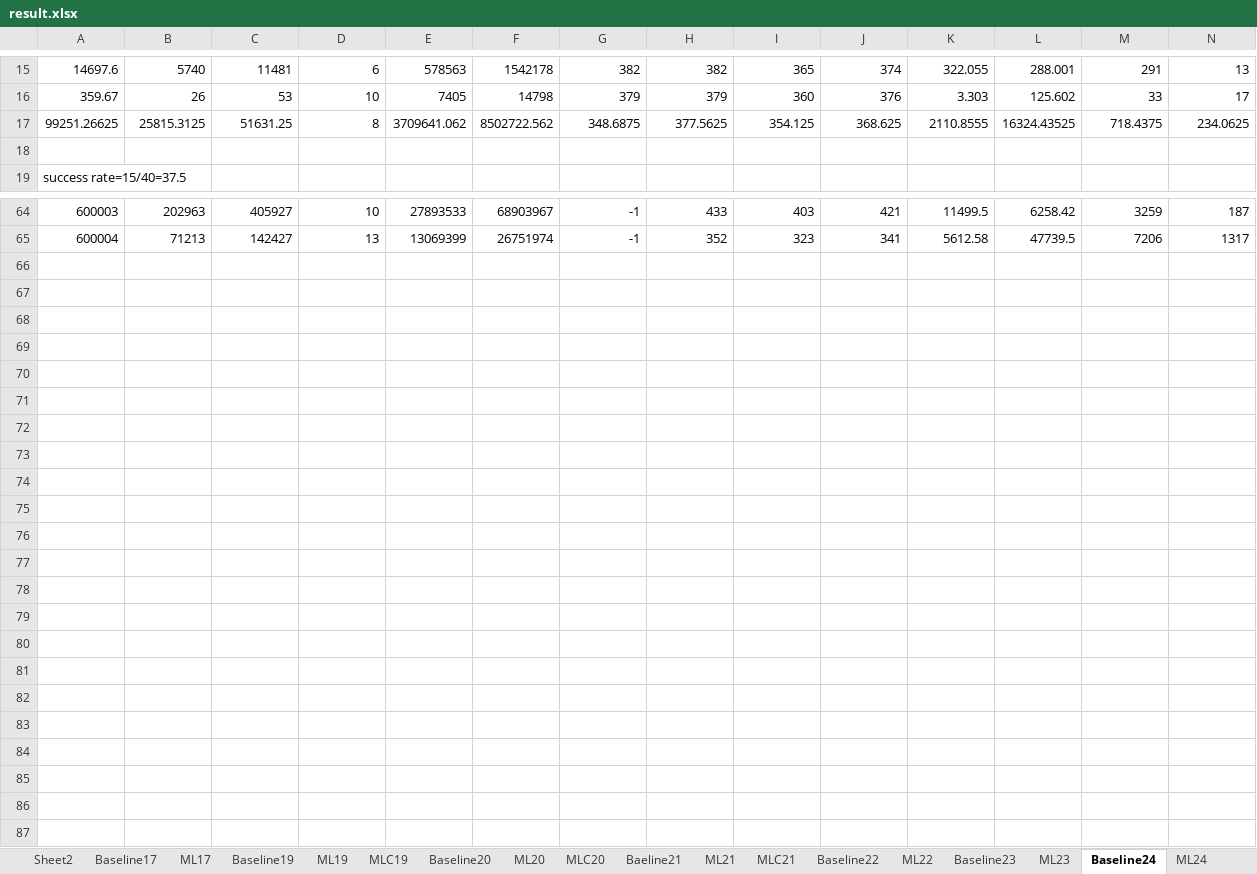
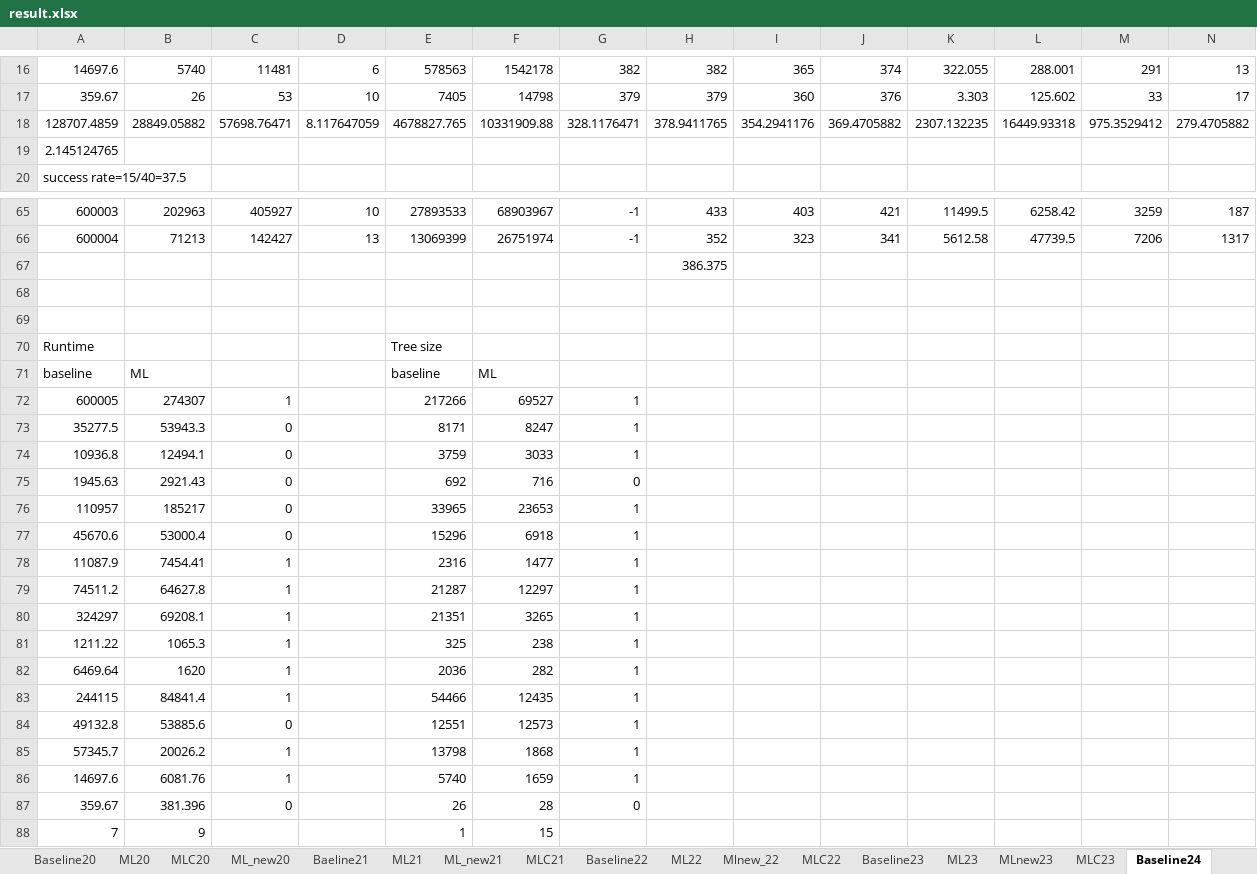
Before and after one commit to hta1996/CBSH2-master, an Excel workbook: featureMax5/model1/result.xlsx, sheet Baseline24, drawn as a sheet; only a part is shown, gaps mark what is left out; values as stored, in another font and other column widths than the file's, no borders; removed rows and columns are numbered as before the commit, all else as after; rows hold the shown columns only; the diff covers the shown part only; the diff names each change by its address in the sheet, - before the commit and + after, or states it on an @@ line.

```diff
--- a/featureMax5/model1/result.xlsx (sheet Baseline24)
+++ b/featureMax5/model1/result.xlsx (sheet Baseline24)
+sheet tab: ML_new20
+sheet tab: ML_new21
+sheet tab: Mlnew_22
+sheet tab: MLC22
+sheet tab: MLnew23
+sheet tab: MLC23
-row 17: 99251.26625 | 25815.3125 | 51631.25 | 8 | 3709641.062 | 8502722.562 | 348.6875 | 377.5625 | 354.125 | 368.625 | 2110.8555 | 16324.43525 | 718.4375 | 234.0625
-row 18: (empty)
+row 18: 128707.4859 | 28849.05882 | 57698.76471 | 8.117647059 | 4678827.765 | 10331909.88 | 328.1176471 | 378.9411765 | 354.2941176 | 369.4705882 | 2307.132235 | 16449.93318 | 975.3529412 | 279.4705882
+row 19: 2.145124765
+row 67:  |  |  |  |  |  |  | 386.375
+row 68: (empty)
+row 69: (empty)
+row 70: Runtime |  |  |  | Tree size
+row 71: baseline | ML |  |  | baseline | ML
+row 72: 600005 | 274307 | 1 |  | 217266 | 69527 | 1
+row 73: 35277.5 | 53943.3 | 0 |  | 8171 | 8247 | 1
+row 74: 10936.8 | 12494.1 | 0 |  | 3759 | 3033 | 1
+row 75: 1945.63 | 2921.43 | 0 |  | 692 | 716 | 0
+row 76: 110957 | 185217 | 0 |  | 33965 | 23653 | 1
+row 77: 45670.6 | 53000.4 | 0 |  | 15296 | 6918 | 1
+row 78: 11087.9 | 7454.41 | 1 |  | 2316 | 1477 | 1
+row 79: 74511.2 | 64627.8 | 1 |  | 21287 | 12297 | 1
+row 80: 324297 | 69208.1 | 1 |  | 21351 | 3265 | 1
+row 81: 1211.22 | 1065.3 | 1 |  | 325 | 238 | 1
+row 82: 6469.64 | 1620 | 1 |  | 2036 | 282 | 1
+row 83: 244115 | 84841.4 | 1 |  | 54466 | 12435 | 1
+row 84: 49132.8 | 53885.6 | 0 |  | 12551 | 12573 | 1
+row 85: 57345.7 | 20026.2 | 1 |  | 13798 | 1868 | 1
+row 86: 14697.6 | 6081.76 | 1 |  | 5740 | 1659 | 1
+row 87: 359.67 | 381.396 | 0 |  | 26 | 28 | 0
+row 88: 7 | 9 |  |  | 1 | 15
```
Also changed, not shown: 1 added row elsewhere in this sheet, sheet MLC21, sheet Baseline23, sheet Baseline20, sheet Baeline21, sheet Baseline22, sheet ML23, 9 more sheets, other sheet tabs, large/resultlarge.xlsx, 6 other files.
